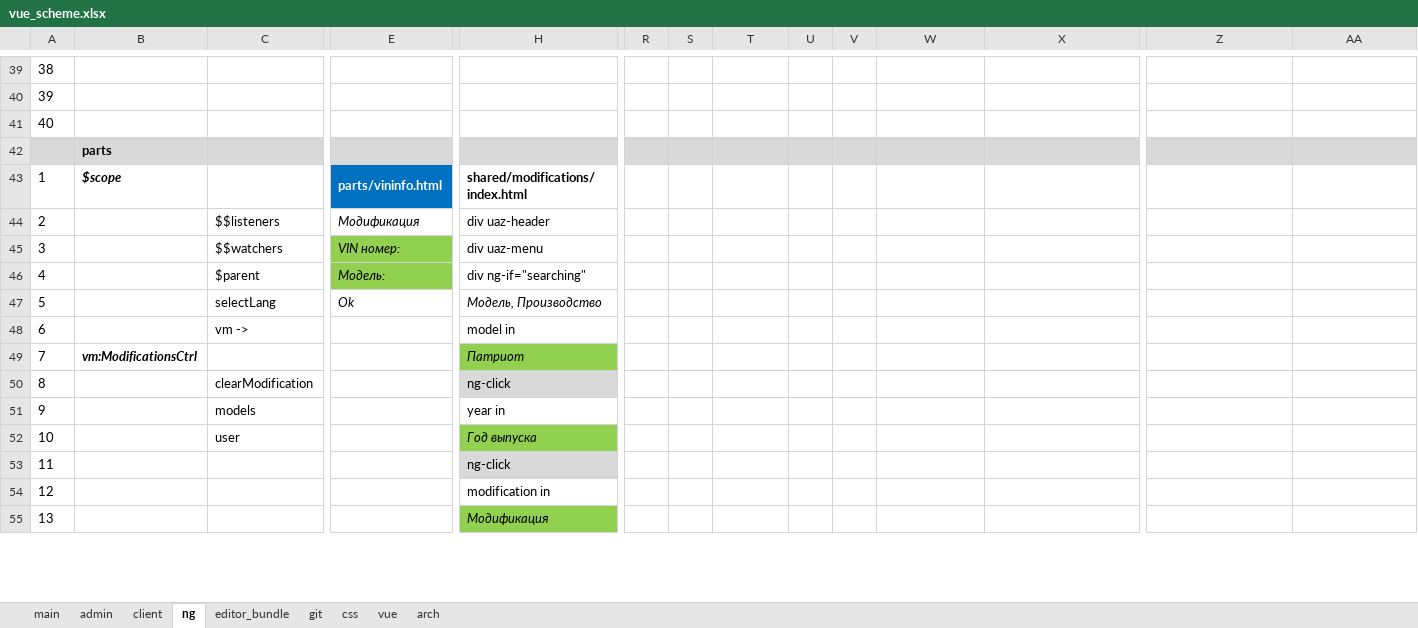
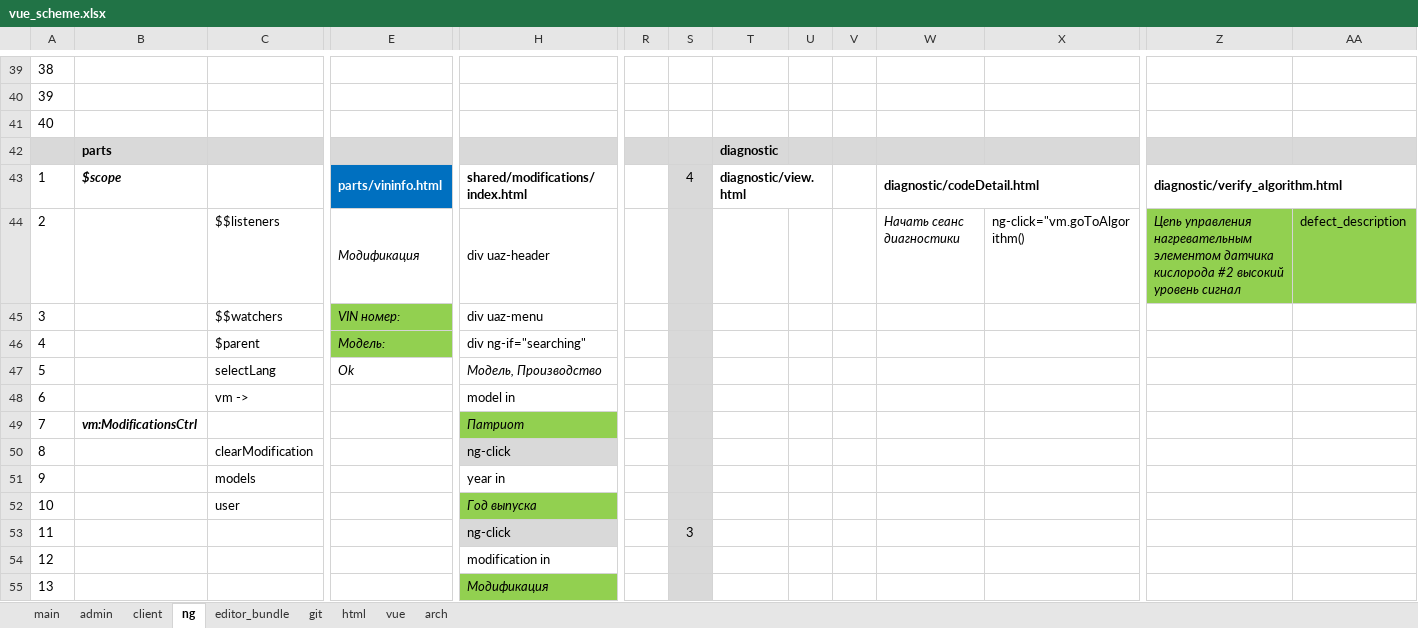
Before and after one commit to sowlru/vue-test, an Excel workbook: vue_scheme.xlsx, sheet ng, drawn as a sheet; only a part is shown, gaps mark what is left out; values as stored, in another font and other column widths than the file's, no borders; charts and pictures not drawn; removed rows and columns are numbered as before the commit, all else as after; rows hold the shown columns only; the diff covers the shown part only; the diff names each change by its address in the sheet, - before the commit and + after, or states it on an @@ line.

```diff
--- a/vue_scheme.xlsx (sheet ng)
+++ b/vue_scheme.xlsx (sheet ng)
-sheet tab: css
+sheet tab: html
-T42: (empty)
+T42: diagnostic
-S43: (empty)
+S43: 4
-S43 fill: none
+S43 fill: #D9D9D9
-T43: (empty)
+T43: diagnostic/view.html
+T43:U43 merged
-W43: (empty)
+W43: diagnostic/codeDetail.html
+W43:X43 merged
-Z43: (empty)
+Z43: diagnostic/verify_algorithm.html
+Z43:AA43 merged
-row 44: 2 |  | $$listeners | Модификация | div uaz-header
+row 44: 2 |  | $$listeners | Модификация | div uaz-header |  |  |  |  |  | Начать сеанс диагностики | ng-click="vm.goToAlgorithm() | Цепь управления нагревательным элементом датчика кислорода #2 высокий уровень сигнал | defect_description
-S45:S55 fill: none
+S45:S55 fill: #D9D9D9
-S53: (empty)
+S53: 3
```
Also changed, not shown: 40 removed rows, 19 edited cells, cell formats, merged cells and row numbers in column A elsewhere in this sheet, sheet admin, sheet main, charts or pictures, 2 other files.
